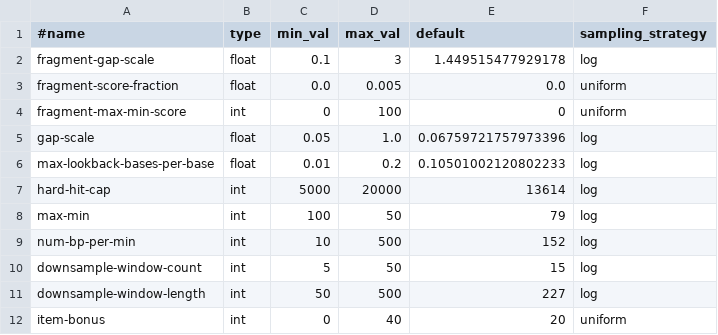
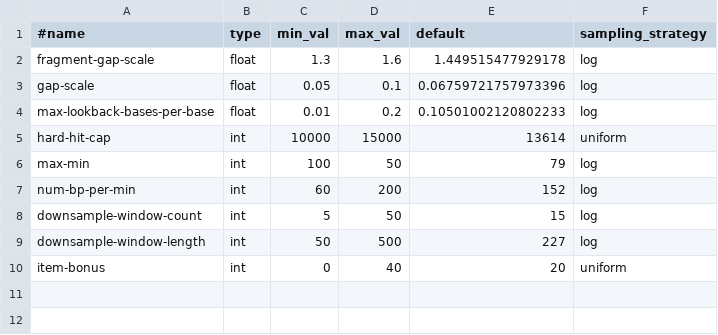
Before and after one commit to vgteam/long-read-giraffe-experiments, a TSV file: parameter_search_config.tsv, drawn as a sheet.

Commit message:
Save setup for parameter search and more memory

```diff
--- a/parameter_search_config.tsv
+++ b/parameter_search_config.tsv
@@ -1,10 +1,8 @@
 #name	type	min_val	max_val	default	sampling_strategy
-fragment-gap-scale	float	0.1	3	1.449515477929178	log
-fragment-score-fraction	float	0.0	0.005	0.0	uniform
-fragment-max-min-score	int	0	100	0	uniform
-gap-scale	float	0.05	1.0	0.06759721757973396	log
+fragment-gap-scale	float	1.3	1.6	1.449515477929178	log
+gap-scale	float	0.05	0.1	0.06759721757973396	log
 max-lookback-bases-per-base	float	0.01	0.2	0.10501002120802233	log
-hard-hit-cap	int	5000	20000	13614	log
+hard-hit-cap	int	10000	15000	13614	uniform
 max-min	int	100	50	79	log
-num-bp-per-min	int	10	500	152	log
+num-bp-per-min	int	60	200	152	log
 downsample-window-count	int	5	50	15	log
```
Also changed, not shown: 1 other file.
